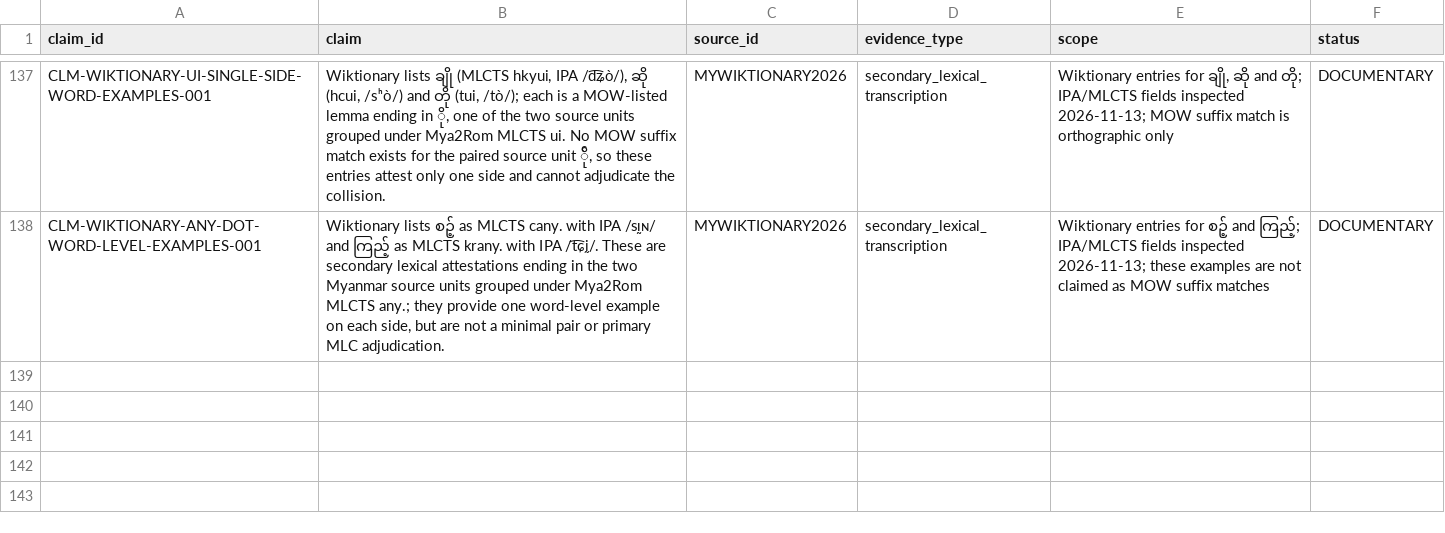
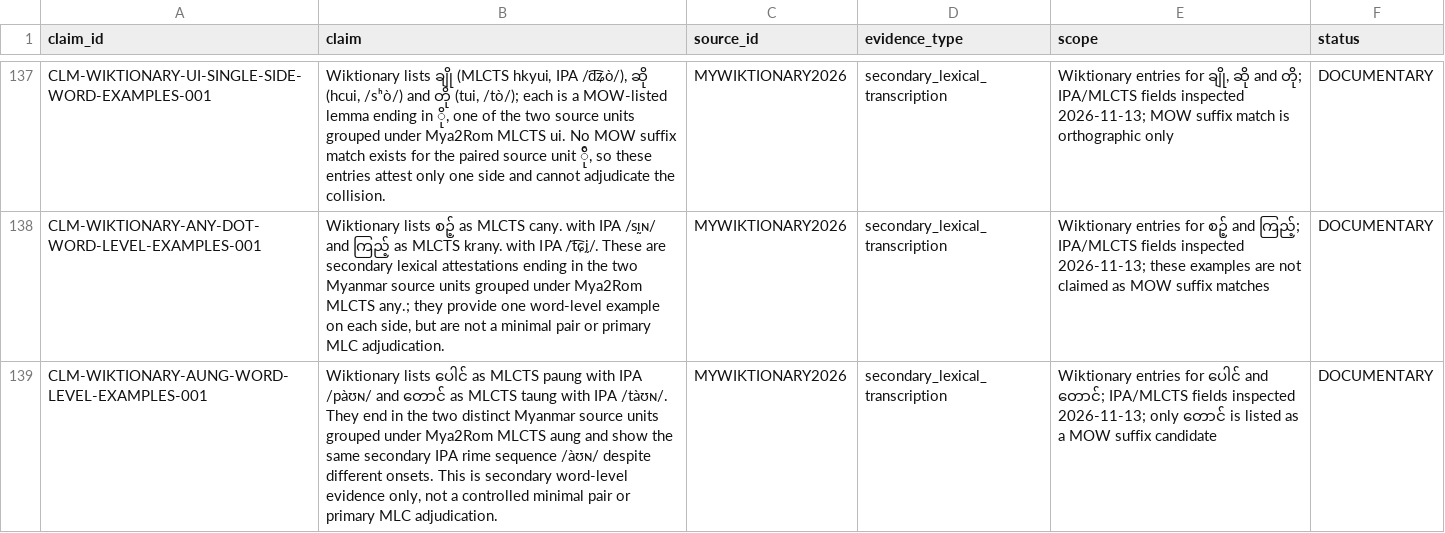
Before and after one commit to ClippyFirst/Burmese-Ukrainian-Phonetic-System-, a CSV file: data/burmese/source_claims.csv, drawn as a sheet; only a part is shown, gaps mark what is left out; the diff names each change by its address in the sheet, - before the commit and + after, or states it on an @@ line.

Commit message:
Add Wiktionary lexical claim for aung collision

```diff
--- a/data/burmese/source_claims.csv
+++ b/data/burmese/source_claims.csv
+row 139: CLM-WIKTIONARY-AUNG-WORD-LEVEL-EXAMPLES-001 | Wiktionary lists ပေါင် as MLCTS paung with IPA /pàʊɴ/ and တောင် as MLCTS taung with IPA /tàʊɴ/. They end in the two distinct Myanmar source units grouped under Mya2Rom MLCTS aung and show the same secondary IPA rime sequence /àʊɴ/ despite different onsets. This is secondary word-level evidence only, not a controlled minimal pair or primary MLC adjudication. | MYWIKTIONARY2026 | secondary_lexical_transcription | Wiktionary entries for ပေါင် and တောင်; IPA/MLCTS fields inspected 2026-11-13; only တောင် is listed as a MOW suffix candidate | DOCUMENTARY
```
